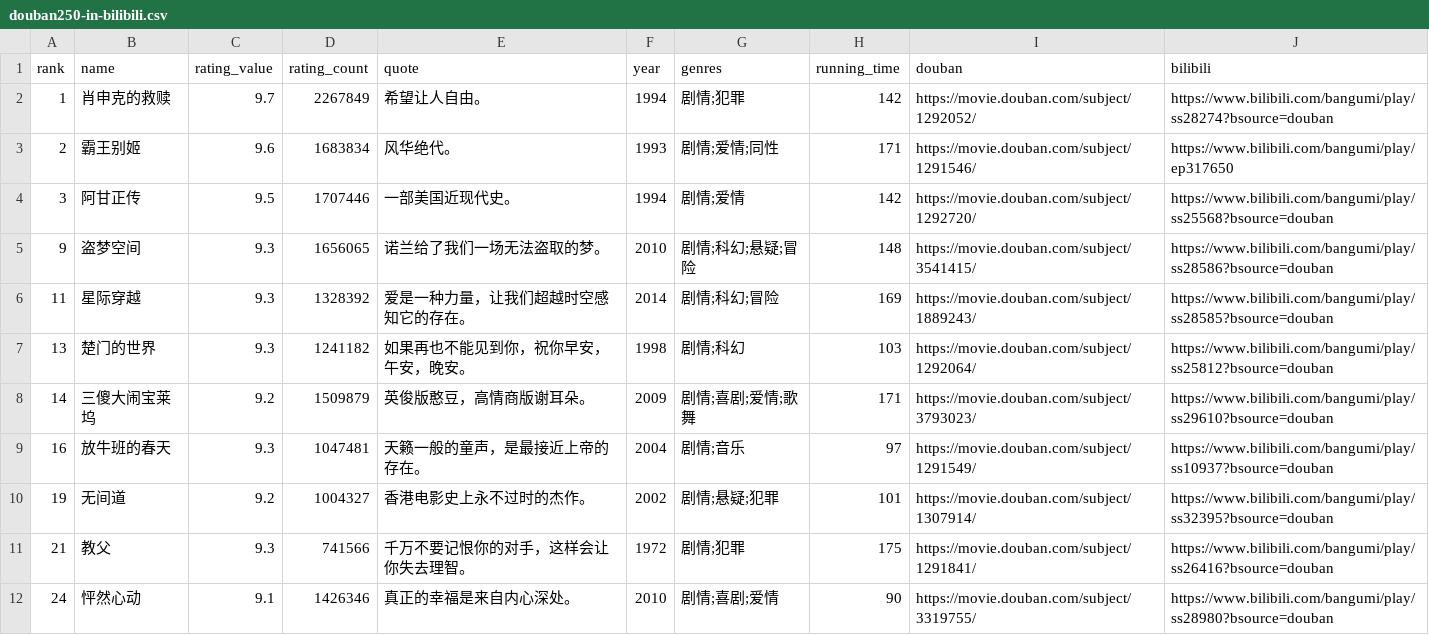
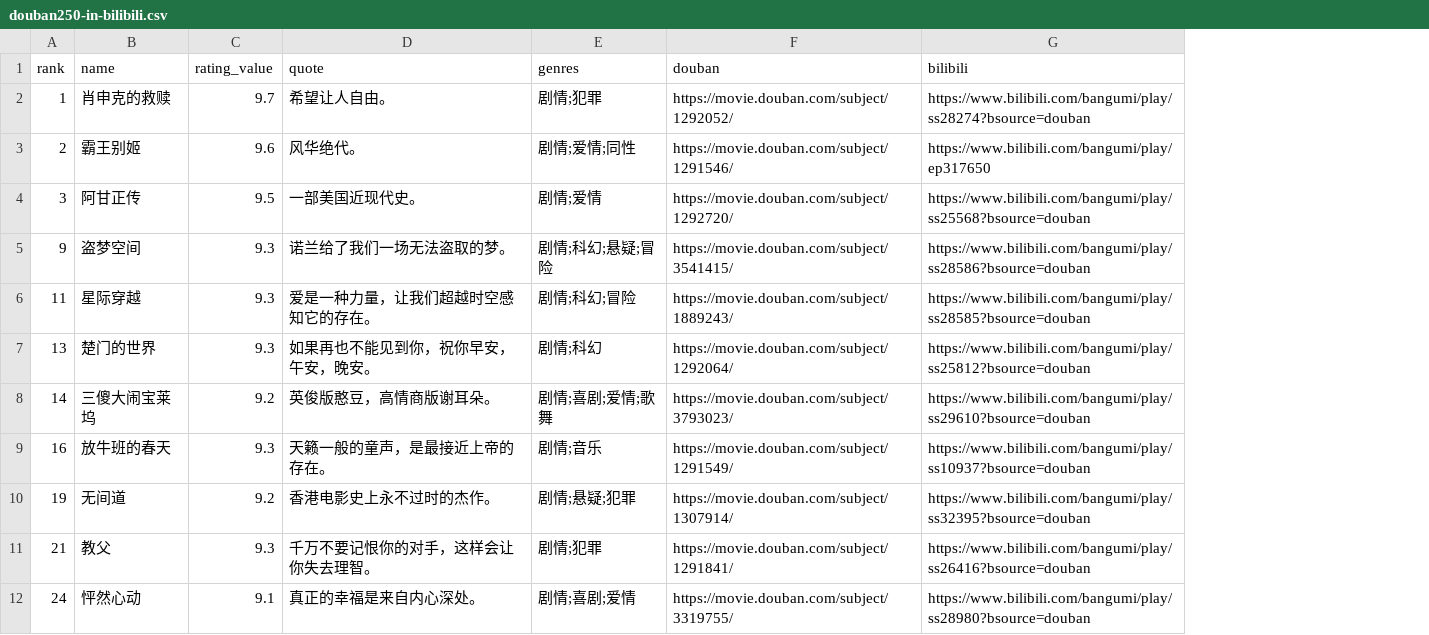
Before and after one commit to Mayandev/where-is-douban250, a CSV file: douban250-in-bilibili.csv, drawn as a sheet; only a part is shown; the diff names each change by its address in the sheet, - before the commit and + after, or states it on an @@ line.

```diff
--- a/douban250-in-bilibili.csv
+++ b/douban250-in-bilibili.csv
-column D (rating_count), rows 2-12: 2267849 | 1683834 | 1707446 | 1656065 | 1328392 | 1241182 | 1509879 | 1047481 | 1004327 | 741566 | 1426346
-column F (year), rows 2-12: 1994 | 1993 | 1994 | 2010 | 2014 | 1998 | 2009 | 2004 | 2002 | 1972 | 2010
-column H (running_time), rows 2-12: 142 | 171 | 142 | 148 | 169 | 103 | 171 | 97 | 101 | 175 | 90
```
Also changed, not shown: 2 other files.
